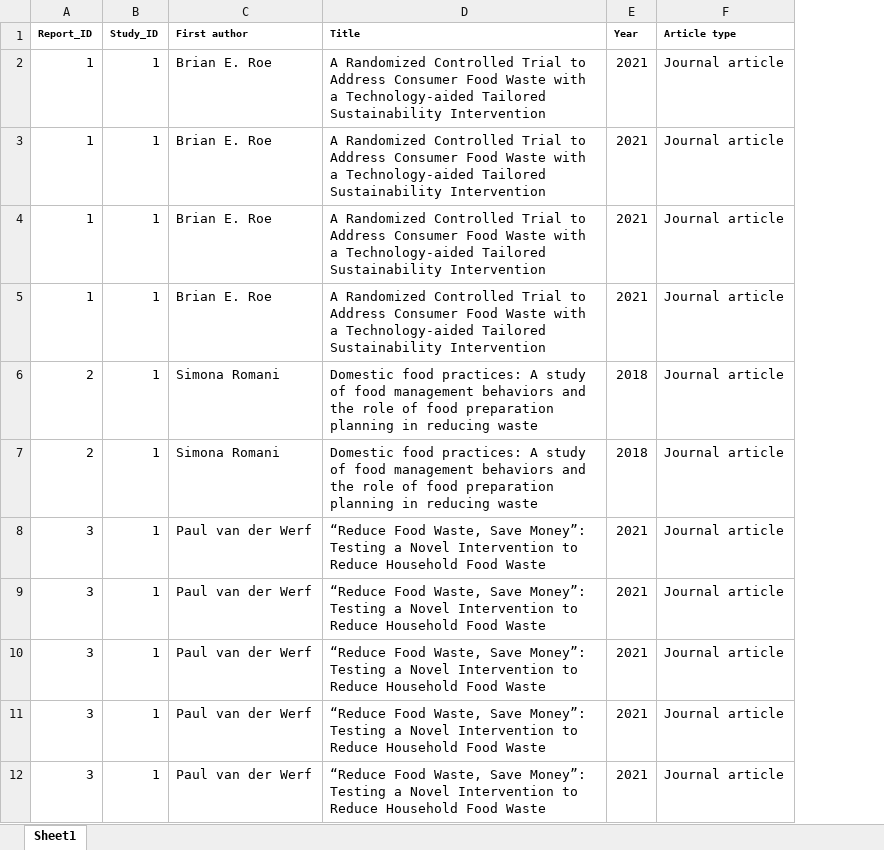
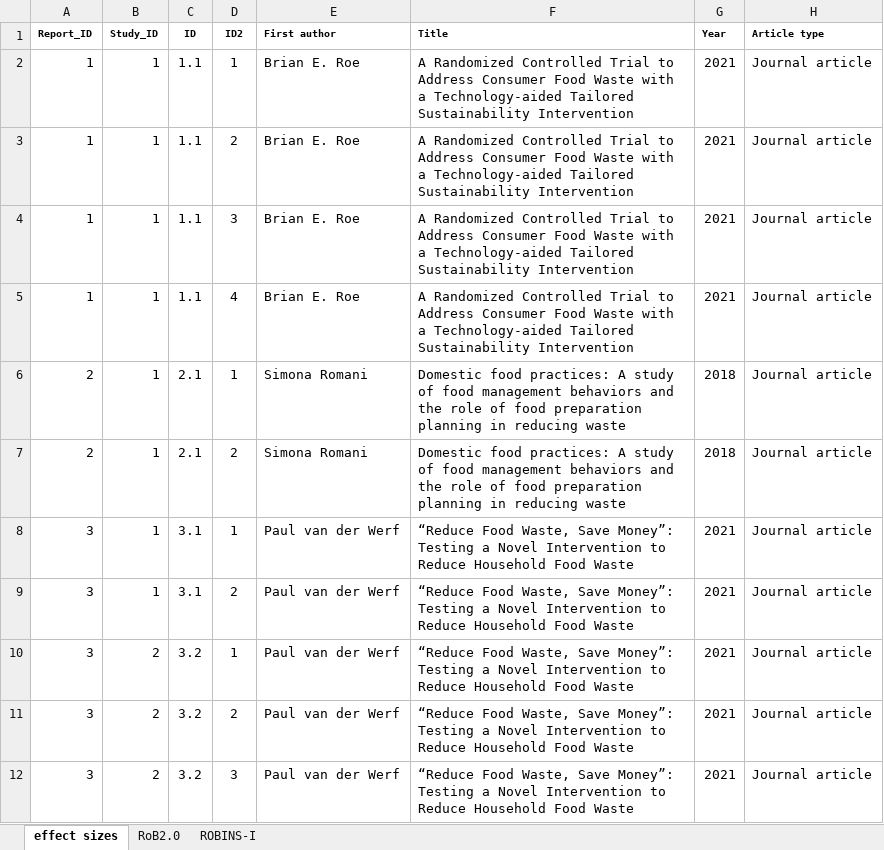
Before and after one commit to XinyaoDing/Meta-analysis-of-behavioral-interventions-in-reducing-food-waste, an Excel workbook: demo.xlsx, sheet effect sizes, drawn as a sheet; only a part is shown; values as stored, in another font and other column widths than the file's, no borders; the diff names each change by its address in the sheet, - before the commit and + after, or states it on an @@ line.

```diff
--- a/demo.xlsx (sheet effect sizes)
+++ b/demo.xlsx (sheet effect sizes)
-sheet tab: Sheet1
+sheet tab: effect sizes
+sheet tab: RoB2.0
+sheet tab: ROBINS-I
+column C (ID), rows 2-12: 1.1 | 1.1 | 1.1 | 1.1 | 2.1 | 2.1 | 3.1 | 3.1 | 3.2 | 3.2 | 3.2
+column D (ID2), rows 2-12: 1 | 2 | 3 | 4 | 1 | 2 | 1 | 2 | 1 | 2 | 3
-B10:B12 (Study_ID): 1
+B10:B12 (Study_ID): 2
```
